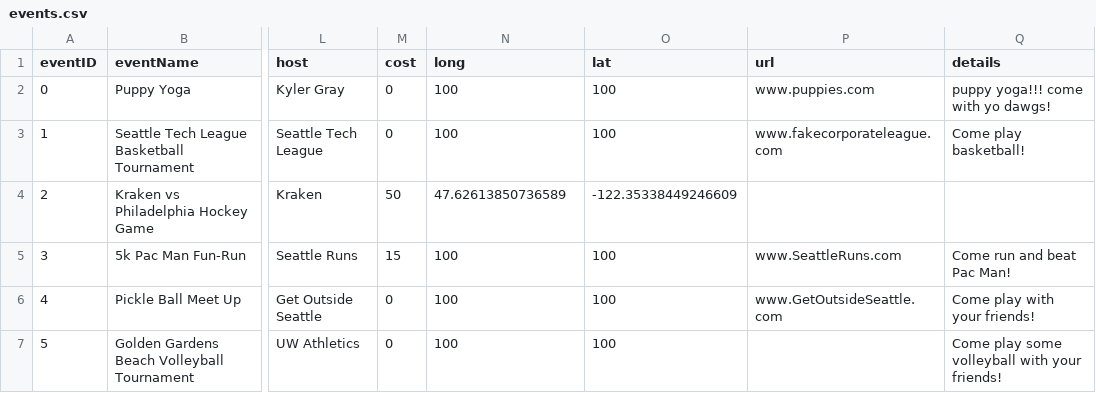
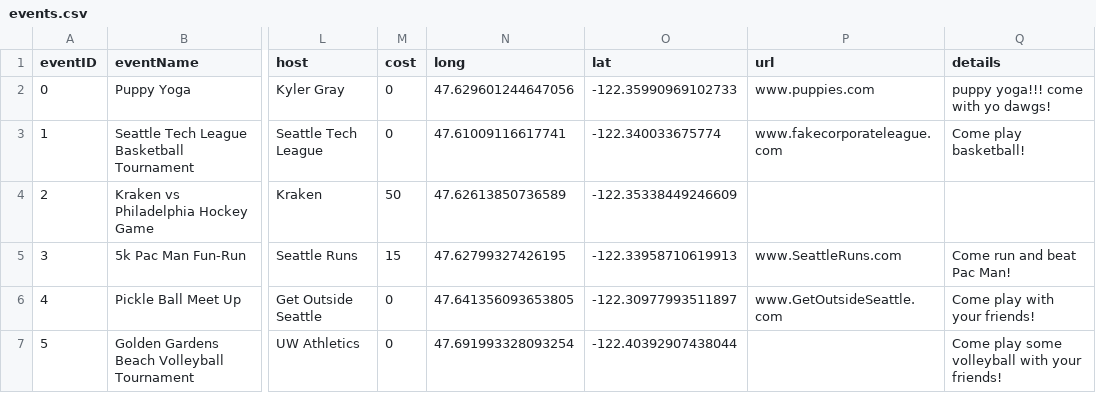
Before and after one commit to UWSocialComputing/wander-code, a CSV file: database/events.csv, drawn as a sheet; only a part is shown, gaps mark what is left out; the diff covers the shown part only; the diff names each change by its address in the sheet, - before the commit and + after, or states it on an @@ line.

```diff
--- a/database/events.csv
+++ b/database/events.csv
-N2 (long): 100
+N2 (long): 47.629601244647056
-O2 (lat): 100
+O2 (lat): -122.35990969102733
-N3 (long): 100
+N3 (long): 47.61009116617741
-O3 (lat): 100
+O3 (lat): -122.340033675774
-N5 (long): 100
+N5 (long): 47.62799327426195
-O5 (lat): 100
+O5 (lat): -122.33958710619913
-N6 (long): 100
+N6 (long): 47.641356093653805
-O6 (lat): 100
+O6 (lat): -122.30977993511897
-N7 (long): 100
+N7 (long): 47.691993328093254
-O7 (lat): 100
+O7 (lat): -122.40392907438044
```
Also changed, not shown: 15 edited cells elsewhere in this file, 4 other files.
